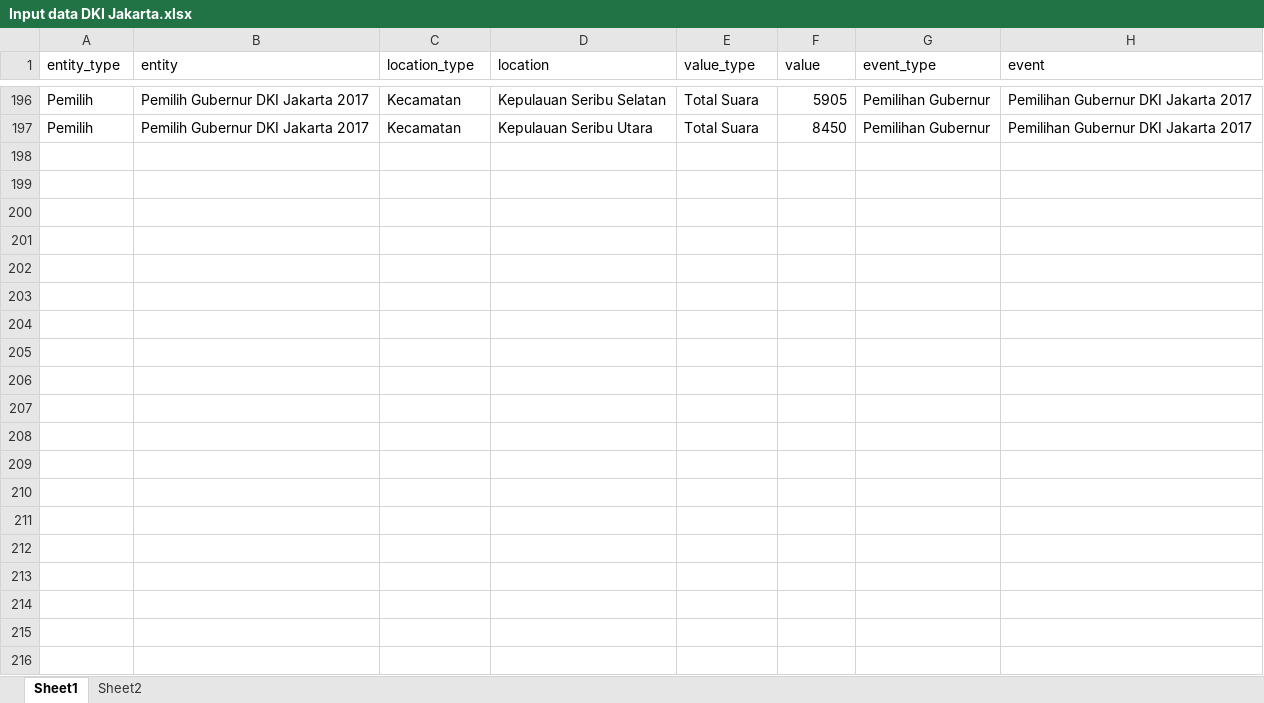
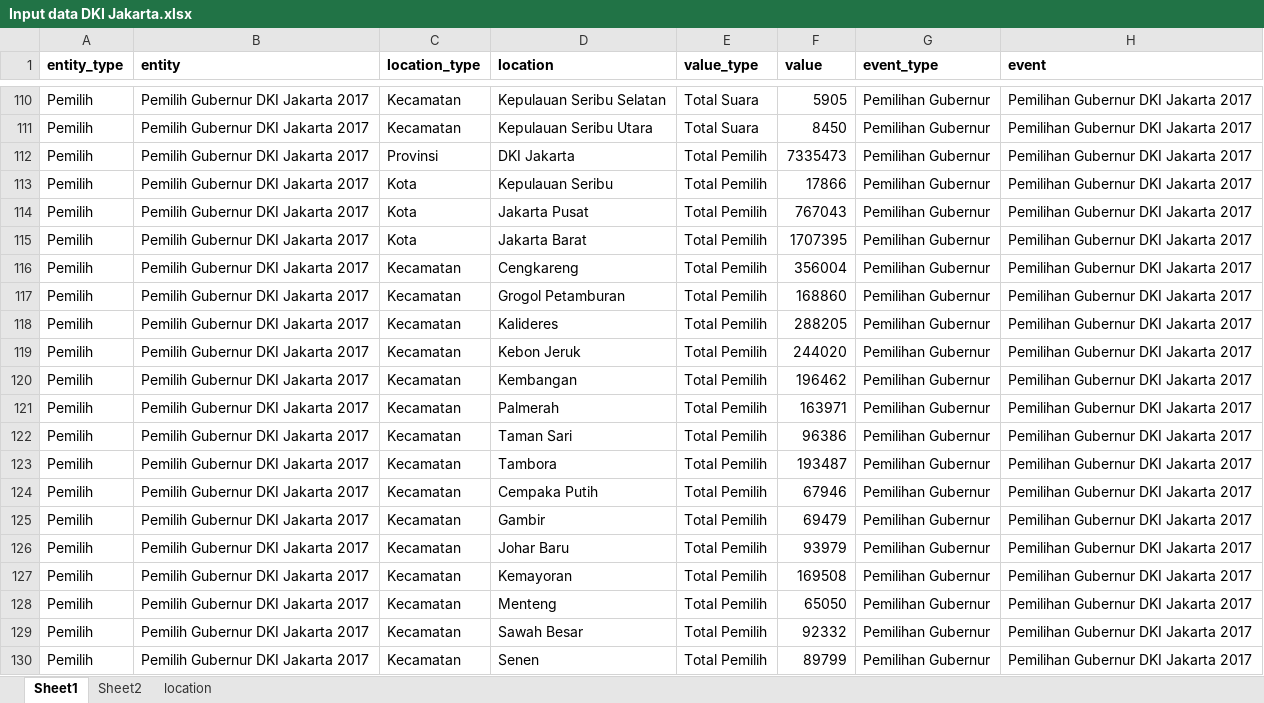
Before and after one commit to steffiindrayani/automated_news_generator, an Excel workbook: data/Input data DKI Jakarta.xlsx, sheet Sheet1, drawn as a sheet; only a part is shown, gaps mark what is left out; values as stored, in another font and other column widths than the file's, no borders; charts and pictures not drawn; the diff covers the shown part only; the diff names each change by its address in the sheet, - before the commit and + after, or states it on an @@ line.

```diff
--- a/data/Input data DKI Jakarta.xlsx (sheet Sheet1)
+++ b/data/Input data DKI Jakarta.xlsx (sheet Sheet1)
+sheet tab: location
-A1:H1 bold: off
+A1:H1 bold: on
+row 112: Pemilih | Pemilih Gubernur DKI Jakarta 2017 | Provinsi | DKI Jakarta | Total Pemilih | 7335473 | Pemilihan Gubernur | Pemilihan Gubernur DKI Jakarta 2017
+row 113: Pemilih | Pemilih Gubernur DKI Jakarta 2017 | Kota | Kepulauan Seribu | Total Pemilih | 17866 | Pemilihan Gubernur | Pemilihan Gubernur DKI Jakarta 2017
+row 114: Pemilih | Pemilih Gubernur DKI Jakarta 2017 | Kota | Jakarta Pusat | Total Pemilih | 767043 | Pemilihan Gubernur | Pemilihan Gubernur DKI Jakarta 2017
+row 115: Pemilih | Pemilih Gubernur DKI Jakarta 2017 | Kota | Jakarta Barat | Total Pemilih | 1707395 | Pemilihan Gubernur | Pemilihan Gubernur DKI Jakarta 2017
+row 116: Pemilih | Pemilih Gubernur DKI Jakarta 2017 | Kecamatan | Cengkareng | Total Pemilih | 356004 | Pemilihan Gubernur | Pemilihan Gubernur DKI Jakarta 2017
+row 117: Pemilih | Pemilih Gubernur DKI Jakarta 2017 | Kecamatan | Grogol Petamburan | Total Pemilih | 168860 | Pemilihan Gubernur | Pemilihan Gubernur DKI Jakarta 2017
+row 118: Pemilih | Pemilih Gubernur DKI Jakarta 2017 | Kecamatan | Kalideres | Total Pemilih | 288205 | Pemilihan Gubernur | Pemilihan Gubernur DKI Jakarta 2017
+row 119: Pemilih | Pemilih Gubernur DKI Jakarta 2017 | Kecamatan | Kebon Jeruk | Total Pemilih | 244020 | Pemilihan Gubernur | Pemilihan Gubernur DKI Jakarta 2017
+row 120: Pemilih | Pemilih Gubernur DKI Jakarta 2017 | Kecamatan | Kembangan | Total Pemilih | 196462 | Pemilihan Gubernur | Pemilihan Gubernur DKI Jakarta 2017
+row 121: Pemilih | Pemilih Gubernur DKI Jakarta 2017 | Kecamatan | Palmerah | Total Pemilih | 163971 | Pemilihan Gubernur | Pemilihan Gubernur DKI Jakarta 2017
+row 122: Pemilih | Pemilih Gubernur DKI Jakarta 2017 | Kecamatan | Taman Sari | Total Pemilih | 96386 | Pemilihan Gubernur | Pemilihan Gubernur DKI Jakarta 2017
+row 123: Pemilih | Pemilih Gubernur DKI Jakarta 2017 | Kecamatan | Tambora | Total Pemilih | 193487 | Pemilihan Gubernur | Pemilihan Gubernur DKI Jakarta 2017
+row 124: Pemilih | Pemilih Gubernur DKI Jakarta 2017 | Kecamatan | Cempaka Putih | Total Pemilih | 67946 | Pemilihan Gubernur | Pemilihan Gubernur DKI Jakarta 2017
+row 125: Pemilih | Pemilih Gubernur DKI Jakarta 2017 | Kecamatan | Gambir | Total Pemilih | 69479 | Pemilihan Gubernur | Pemilihan Gubernur DKI Jakarta 2017
+row 126: Pemilih | Pemilih Gubernur DKI Jakarta 2017 | Kecamatan | Johar Baru | Total Pemilih | 93979 | Pemilihan Gubernur | Pemilihan Gubernur DKI Jakarta 2017
+row 127: Pemilih | Pemilih Gubernur DKI Jakarta 2017 | Kecamatan | Kemayoran | Total Pemilih | 169508 | Pemilihan Gubernur | Pemilihan Gubernur DKI Jakarta 2017
+row 128: Pemilih | Pemilih Gubernur DKI Jakarta 2017 | Kecamatan | Menteng | Total Pemilih | 65050 | Pemilihan Gubernur | Pemilihan Gubernur DKI Jakarta 2017
+row 129: Pemilih | Pemilih Gubernur DKI Jakarta 2017 | Kecamatan | Sawah Besar | Total Pemilih | 92332 | Pemilihan Gubernur | Pemilihan Gubernur DKI Jakarta 2017
+row 130: Pemilih | Pemilih Gubernur DKI Jakarta 2017 | Kecamatan | Senen | Total Pemilih | 89799 | Pemilihan Gubernur | Pemilihan Gubernur DKI Jakarta 2017
```
Also changed, not shown: 108 added rows, 86 removed rows and 2 moved rows elsewhere in this sheet, charts or pictures, 4 other files.
